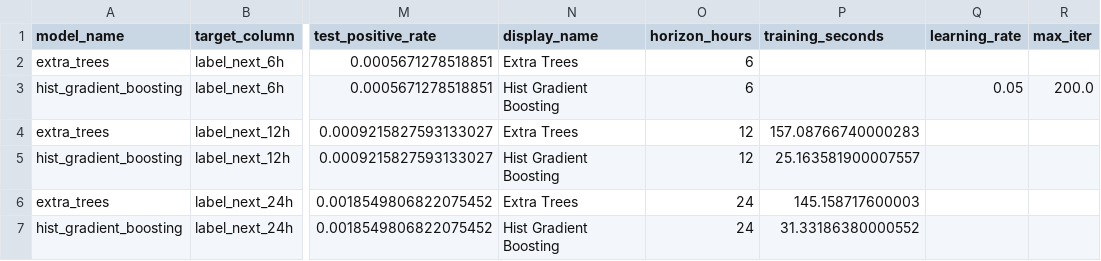
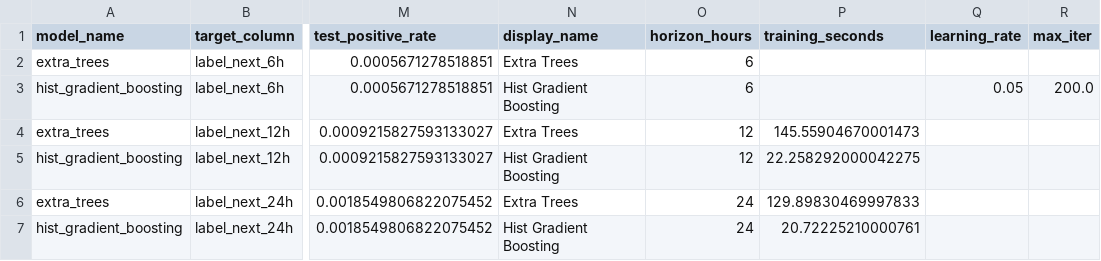
Before and after one commit to IT22000644/IT4060-ML-Assignment-HPC-Failure-Prediction, a CSV file: results/horizon_comparison/experiment_metadata.csv, drawn as a sheet; only a part is shown, gaps mark what is left out; the diff names each change by its address in the sheet, - before the commit and + after, or states it on an @@ line.

```diff
--- a/results/horizon_comparison/experiment_metadata.csv
+++ b/results/horizon_comparison/experiment_metadata.csv
-P4 (training_seconds): 157.08766740000283
+P4 (training_seconds): 145.55904670001473
-P5 (training_seconds): 25.163581900007557
+P5 (training_seconds): 22.258292000042275
-P6 (training_seconds): 145.158717600003
+P6 (training_seconds): 129.89830469997833
-P7 (training_seconds): 31.33186380000552
+P7 (training_seconds): 20.72225210000761
```
Also changed, not shown: results/model_finalization_24h/selected_models.csv, results/model_finalization_24h/validation_tuning_results.csv, 17 other files.
